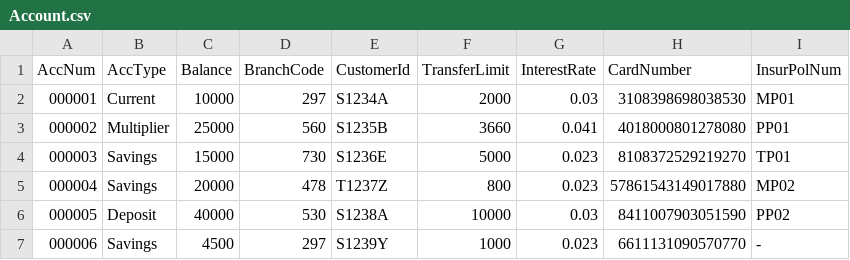
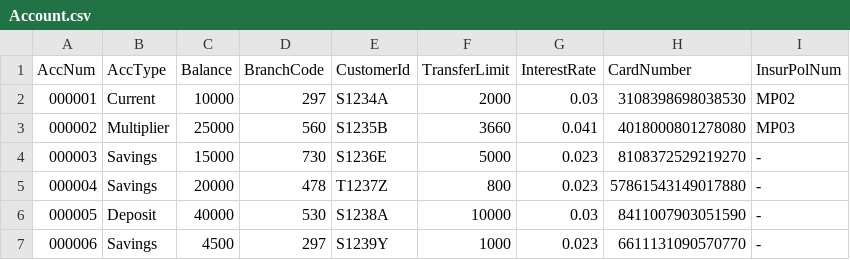
Before and after one commit to liptontea19/OOP_GRP21_Proj, a CSV file: data/Account.csv, drawn as a sheet.

Commit message:
changd some stuff in the account.csv

```diff
--- a/data/Account.csv
+++ b/data/Account.csv
@@ -1,7 +1,7 @@
 AccNum,AccType,Balance,BranchCode,CustomerId,TransferLimit,InterestRate,CardNumber,InsurPolNum
-000001,Current,10000,297,S1234A,2000,0.03,3108398698038530,MP01
-000002,Multiplier,25000,560,S1235B,3660,0.041,4018000801278080,PP01
-000003,Savings,15000,730,S1236E,5000,0.023,8108372529219270,TP01
-000004,Savings,20000,478,T1237Z,800,0.023,57861543149017880,MP02
-000005,Deposit,40000,530,S1238A,10000,0.03,8411007903051590,PP02
+000001,Current,10000,297,S1234A,2000,0.03,3108398698038530,MP02
+000002,Multiplier,25000,560,S1235B,3660,0.041,4018000801278080,MP03
+000003,Savings,15000,730,S1236E,5000,0.023,8108372529219270,-
+000004,Savings,20000,478,T1237Z,800,0.023,57861543149017880,-
+000005,Deposit,40000,530,S1238A,10000,0.03,8411007903051590,-
 000006,Savings,4500,297,S1239Y,1000,0.023,6611131090570770,-
```
Also changed, not shown: data/InsuranceAccounts.csv, 3 other files.
